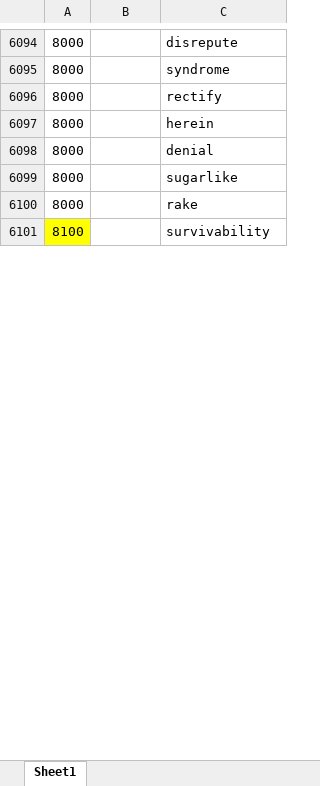
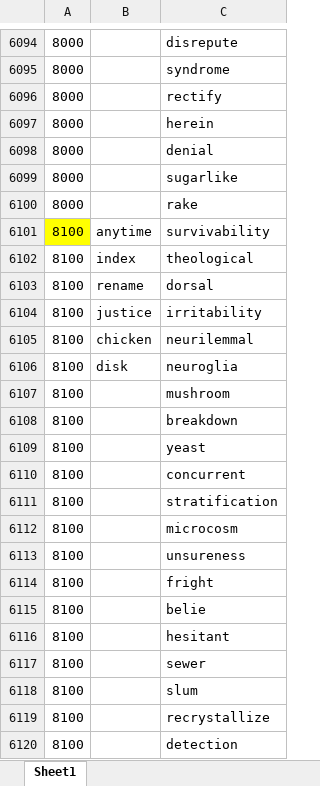
Before and after one commit to ambitiouschild/GitEnglish, an Excel workbook: 笔记鲨.xlsx, sheet Sheet1, drawn as a sheet; only a part is shown, gaps mark what is left out; values as stored, in another font and other column widths than the file's, no borders; the diff covers the shown part only; the diff names each change by its address in the sheet, - before the commit and + after, or states it on an @@ line.

Commit message:
【笔记鲨】2026/06/03【8100】

```diff
--- a/笔记鲨.xlsx (sheet Sheet1)
+++ b/笔记鲨.xlsx (sheet Sheet1)
-B6101: (empty)
+B6101: anytime
+row 6102: 8100 | index | theological
+row 6103: 8100 | rename | dorsal
+row 6104: 8100 | justice | irritability
+row 6105: 8100 | chicken | neurilemmal
+row 6106: 8100 | disk | neuroglia
+row 6107: 8100 |  | mushroom
+row 6108: 8100 |  | breakdown
+row 6109: 8100 |  | yeast
+row 6110: 8100 |  | concurrent
+row 6111: 8100 |  | stratification
+row 6112: 8100 |  | microcosm
+row 6113: 8100 |  | unsureness
+row 6114: 8100 |  | fright
+row 6115: 8100 |  | belie
+row 6116: 8100 |  | hesitant
+row 6117: 8100 |  | sewer
+row 6118: 8100 |  | slum
+row 6119: 8100 |  | recrystallize
+row 6120: 8100 |  | detection
```
Also changed, not shown: 65 added rows and 33 edited cells elsewhere in this sheet.
